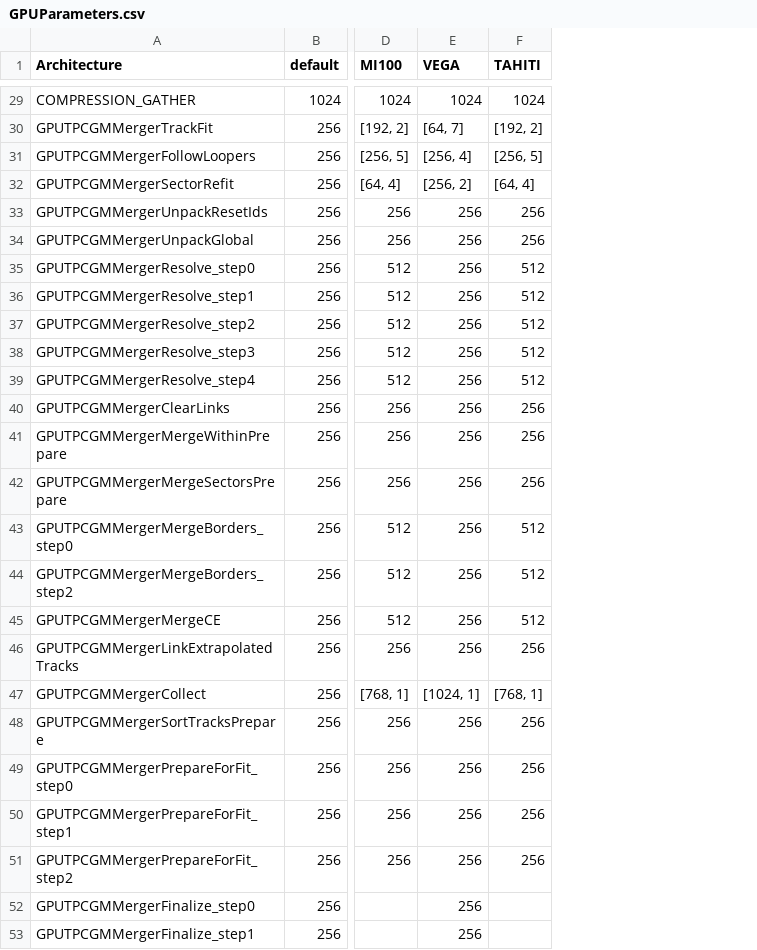
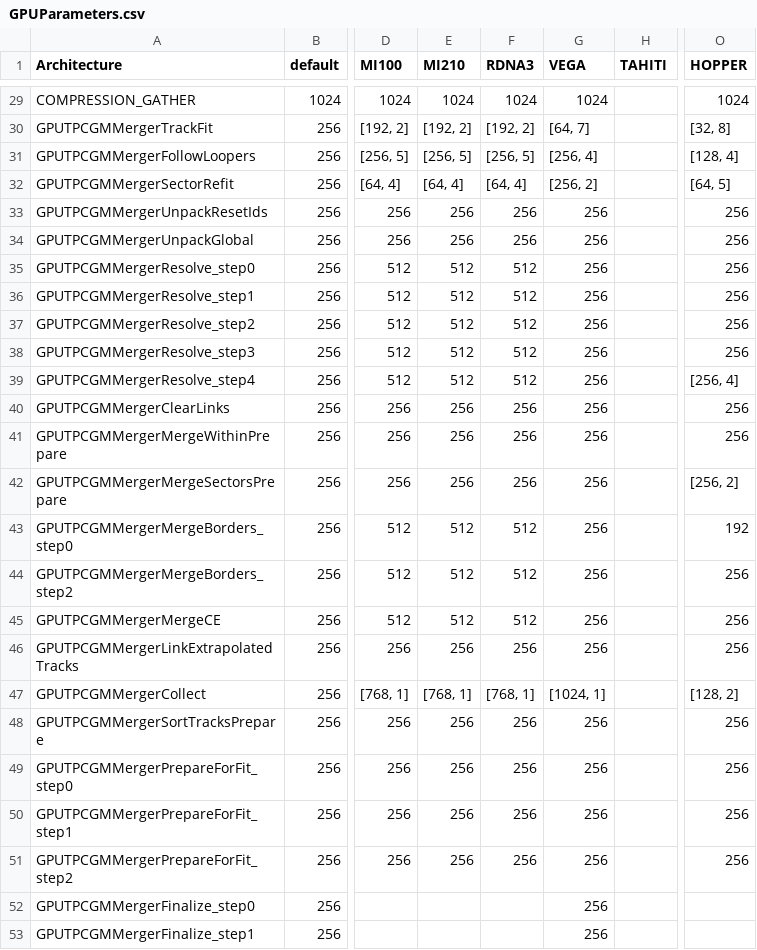
Before and after one commit to cern-nextgen/AliceO2, a CSV file: GPU/GPUTracking/Definitions/Parameters/GPUParameters.csv, drawn as a sheet; only a part is shown, gaps mark what is left out; addresses are those after the commit; the diff covers the shown part only; the diff names each change by its address in the sheet, - before the commit and + after, or states it on an @@ line.

```diff
--- a/GPU/GPUTracking/Definitions/Parameters/GPUParameters.csv
+++ b/GPU/GPUTracking/Definitions/Parameters/GPUParameters.csv
+column E (MI210), rows 29-51: 1024 | [192, 2] | [256, 5] | [64, 4] | 256 | 256 | 512 | 512 | 512 | 512 | 512 | 256 | 256 | 256 | 512 | 512 | 512 | 256 | [768, 1] | 256 | 256 | 256 | 256
+column F (RDNA3), rows 29-51: 1024 | [192, 2] | [256, 5] | [64, 4] | 256 | 256 | 512 | 512 | 512 | 512 | 512 | 256 | 256 | 256 | 512 | 512 | 512 | 256 | [768, 1] | 256 | 256 | 256 | 256
+column O (HOPPER), rows 29-51: 1024 | [32, 8] | [128, 4] | [64, 5] | 256 | 256 | 256 | 256 | 256 | 256 | [256, 4] | 256 | 256 | [256, 2] | 192 | 256 | 256 | 256 | [128, 2] | 256 | 256 | 256 | 256
-H29 (TAHITI): 1024
+H29 (TAHITI): (empty)
-H30 (TAHITI): [192, 2]
+H30 (TAHITI): (empty)
-H31 (TAHITI): [256, 5]
+H31 (TAHITI): (empty)
-H32 (TAHITI): [64, 4]
+H32 (TAHITI): (empty)
-H33:H34 (TAHITI): 256
+H33:H34 (TAHITI): (empty)
-H35:H39 (TAHITI): 512
+H35:H39 (TAHITI): (empty)
-H40:H42 (TAHITI): 256
+H40:H42 (TAHITI): (empty)
-H43:H45 (TAHITI): 512
+H43:H45 (TAHITI): (empty)
-H46 (TAHITI): 256
+H46 (TAHITI): (empty)
-H47 (TAHITI): [768, 1]
+H47 (TAHITI): (empty)
-H48:H51 (TAHITI): 256
+H48:H51 (TAHITI): (empty)
```
Also changed, not shown: 41 edited cells elsewhere in this file, 5 other files.
